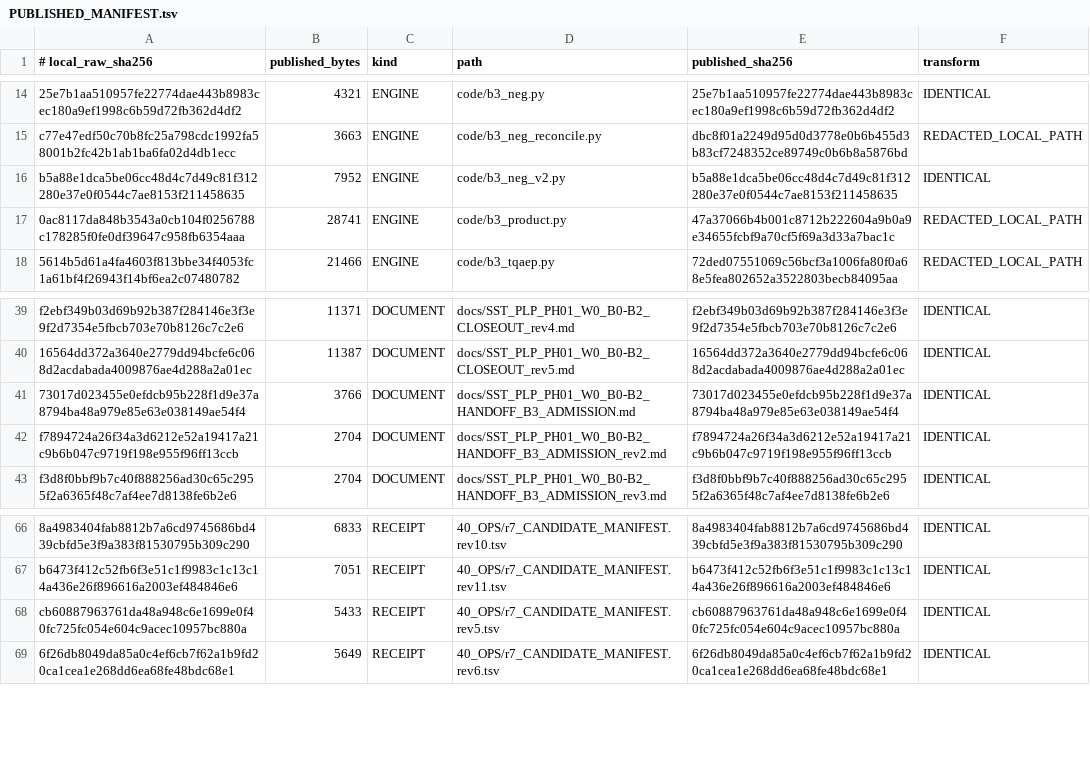
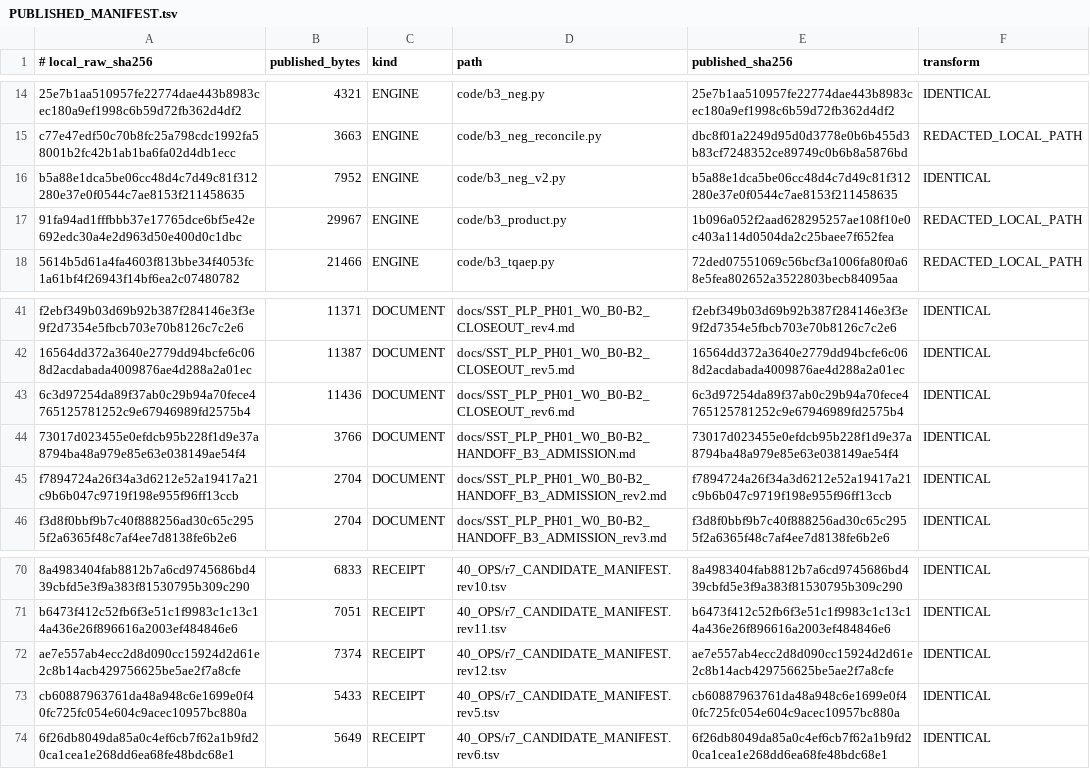
Before and after one commit to shw097-team/SQS-THC_MVP, a TSV file: 71_W0_B0-B3_R7_20261127/PUBLISHED_MANIFEST.tsv, drawn as a sheet; only a part is shown, gaps mark what is left out; the diff covers the shown part only; the diff names each change by its address in the sheet, - before the commit and + after, or states it on an @@ line.

```diff
--- a/71_W0_B0-B3_R7_20261127/PUBLISHED_MANIFEST.tsv
+++ b/71_W0_B0-B3_R7_20261127/PUBLISHED_MANIFEST.tsv
-A17 (# local_raw_sha256): 0ac8117da848b3543a0cb104f0256788c178285f0fe0df39647c958fb6354aaa
+A17 (# local_raw_sha256): 91fa94ad1fffbbb37e17765dce6bf5e42e692edc30a4e2d963d50e400d0c1dbc
-B17 (published_bytes): 28741
+B17 (published_bytes): 29967
-E17 (published_sha256): 47a37066b4b001c8712b222604a9b0a9e34655fcbf9a70cf5f69a3d33a7bac1c
+E17 (published_sha256): 1b096a052f2aad628295257ae108f10e0c403a114d0504da2c25baee7f652fea
+row 43: 6c3d97254da89f37ab0c29b94a70fece4765125781252c9e67946989fd2575b4 | 11436 | DOCUMENT | docs/SST_PLP_PH01_W0_B0-B2_CLOSEOUT_rev6.md | 6c3d97254da89f37ab0c29b94a70fece4765125781252c9e67946989fd2575b4 | IDENTICAL
+row 72: ae7e557ab4ecc2d8d090cc15924d2d61e2c8b14acb429756625be5ae2f7a8cfe | 7374 | RECEIPT | 40_OPS/r7_CANDIDATE_MANIFEST.rev12.tsv | ae7e557ab4ecc2d8d090cc15924d2d61e2c8b14acb429756625be5ae2f7a8cfe | IDENTICAL
```
Also changed, not shown: 4 added rows and 16 edited cells elsewhere in this file, 14 other files.
